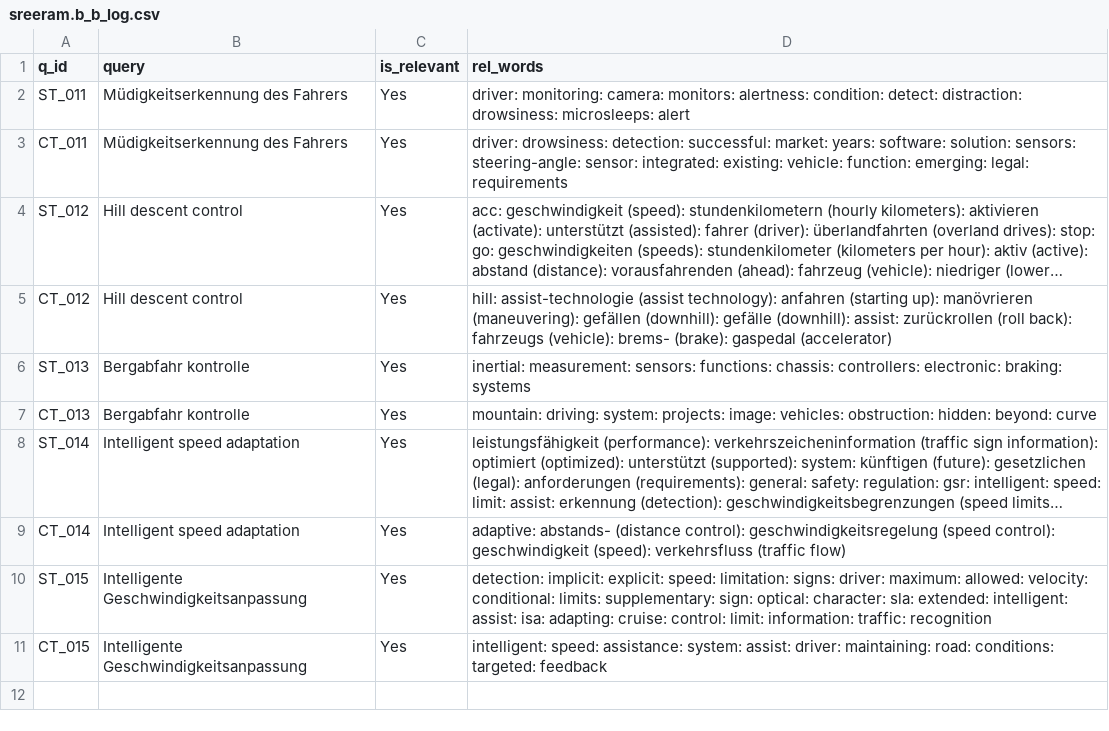
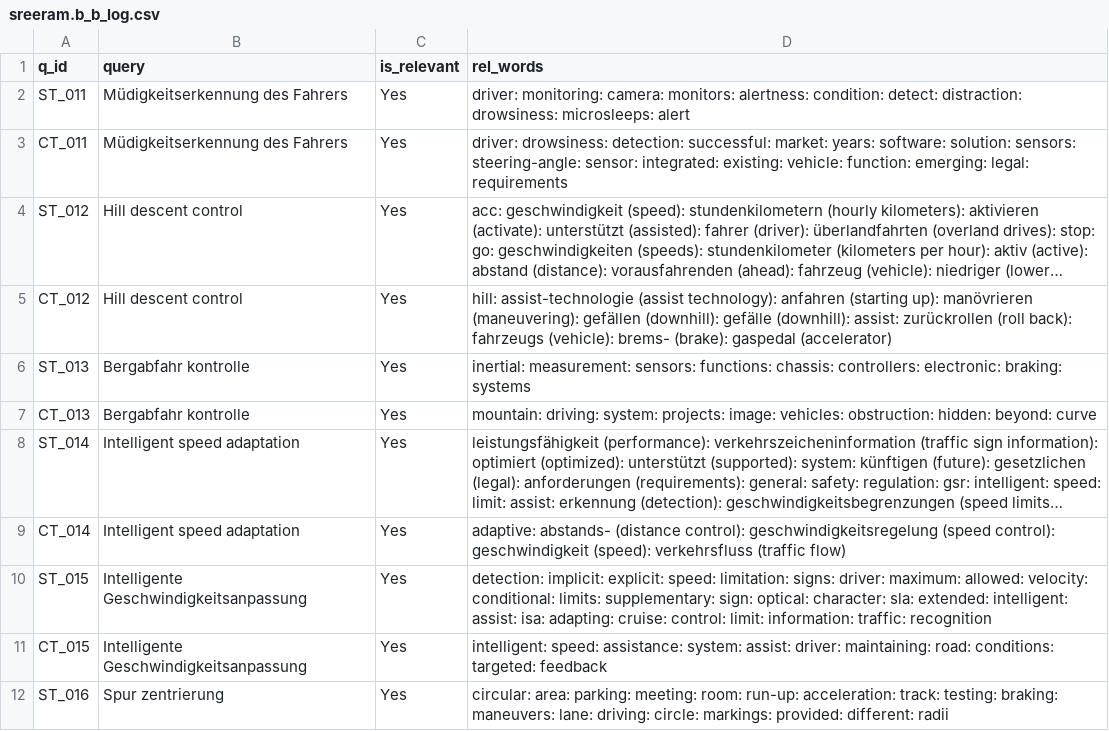
Before and after one commit to vijusudhi/cltr_web_app, a CSV file: logs/sreeram.b_b_log.csv, drawn as a sheet; long unchanged cells end in …; the diff names each change by its address in the sheet, - before the commit and + after, or states it on an @@ line.

Commit message:
User sreeram.b updating via PyGithub

```diff
--- a/logs/sreeram.b_b_log.csv
+++ b/logs/sreeram.b_b_log.csv
+row 12: ST_016 | Spur zentrierung | Yes | circular: area: parking: meeting: room: run-up: acceleration: track: testing: braking: maneuvers: lane: driving: circle: markings: provided: different: radii
```
